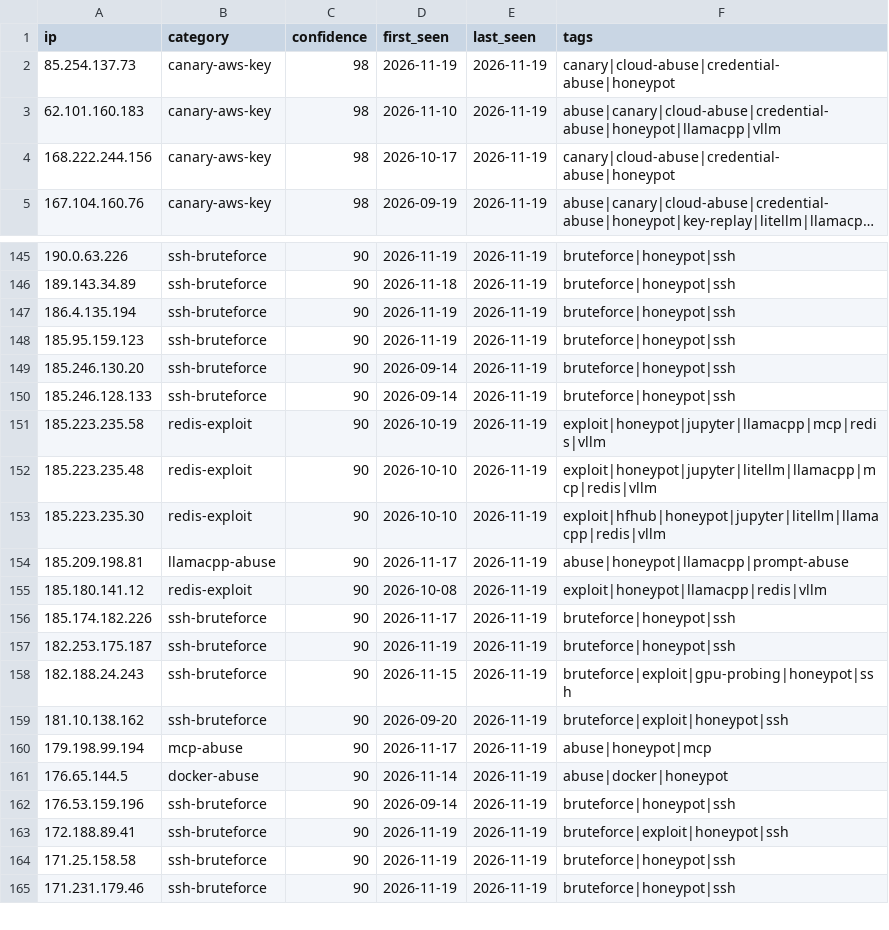
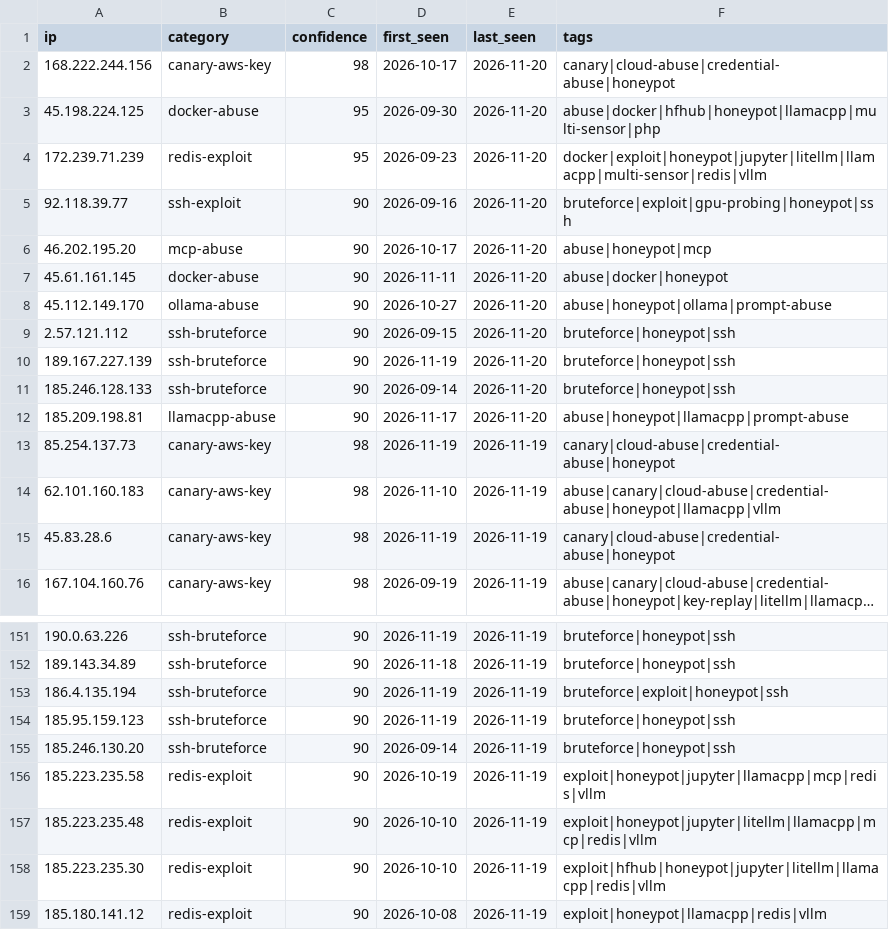
Before and after one commit to Zikmadol/trapline-ioc, a CSV file: feeds/all-observed.csv, drawn as a sheet; only a part is shown, gaps mark what is left out; the shorter side is filled out with more unchanged rows; long unchanged cells end in …; removed rows and columns are numbered as before the commit, all else as after; the diff covers the shown part only; the diff names each change by its address in the sheet, - before the commit and + after, or states it on an @@ line.

Commit message:
Feed update: 2026-11-20T00:20Z

```diff
--- a/feeds/all-observed.csv
+++ b/feeds/all-observed.csv
+row 2: 168.222.244.156 | canary-aws-key | 98 | 2026-10-17 | 2026-11-20 | canary|cloud-abuse|credential-abuse|honeypot
+row 3: 45.198.224.125 | docker-abuse | 95 | 2026-09-30 | 2026-11-20 | abuse|docker|hfhub|honeypot|llamacpp|multi-sensor|php
+row 4: 172.239.71.239 | redis-exploit | 95 | 2026-09-23 | 2026-11-20 | docker|exploit|honeypot|jupyter|litellm|llamacpp|multi-sensor|redis|vllm
+row 5: 92.118.39.77 | ssh-exploit | 90 | 2026-09-16 | 2026-11-20 | bruteforce|exploit|gpu-probing|honeypot|ssh
+row 6: 46.202.195.20 | mcp-abuse | 90 | 2026-10-17 | 2026-11-20 | abuse|honeypot|mcp
+row 7: 45.61.161.145 | docker-abuse | 90 | 2026-11-11 | 2026-11-20 | abuse|docker|honeypot
+row 8: 45.112.149.170 | ollama-abuse | 90 | 2026-10-27 | 2026-11-20 | abuse|honeypot|ollama|prompt-abuse
+row 9: 2.57.121.112 | ssh-bruteforce | 90 | 2026-09-15 | 2026-11-20 | bruteforce|honeypot|ssh
+row 10: 189.167.227.139 | ssh-bruteforce | 90 | 2026-11-19 | 2026-11-20 | bruteforce|honeypot|ssh
+row 11: 185.246.128.133 | ssh-bruteforce | 90 | 2026-09-14 | 2026-11-20 | bruteforce|honeypot|ssh
+row 12: 185.209.198.81 | llamacpp-abuse | 90 | 2026-11-17 | 2026-11-20 | abuse|honeypot|llamacpp|prompt-abuse
-A15 (ip): 168.222.244.156
+A15 (ip): 45.83.28.6
-D15 (first_seen): 2026-10-17
+D15 (first_seen): 2026-11-19
-F153 (tags): bruteforce|honeypot|ssh
+F153 (tags): bruteforce|exploit|honeypot|ssh
-row 150: 185.246.128.133 | ssh-bruteforce | 90 | 2026-09-14 | 2026-11-19 | bruteforce|honeypot|ssh
-row 154: 185.209.198.81 | llamacpp-abuse | 90 | 2026-11-17 | 2026-11-19 | abuse|honeypot|llamacpp|prompt-abuse
```
Also changed, not shown: 7 removed rows elsewhere in this file, daily/2026-11-19.csv, feeds/ai-infra.csv, 19 other files.
